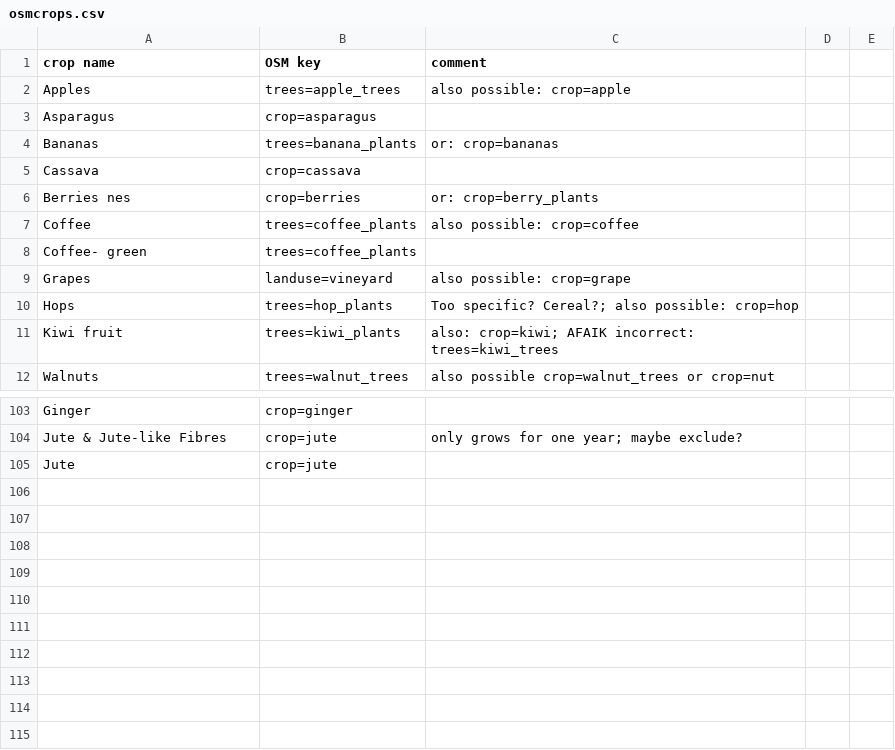
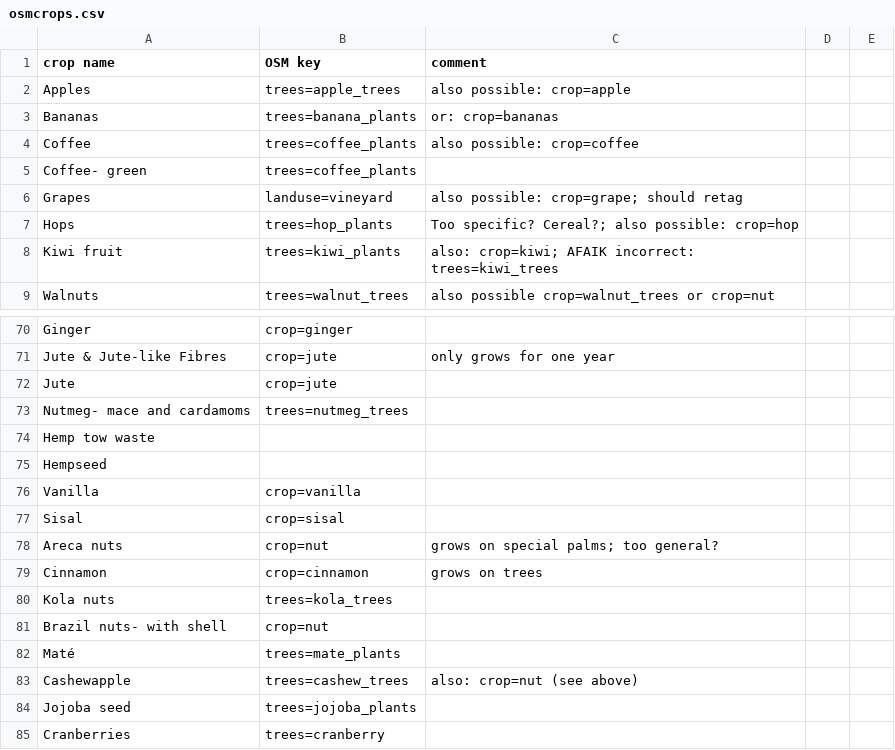
Before and after one commit to rugk/crops-parser, a CSV file: osmcrops.csv, drawn as a sheet; only a part is shown, gaps mark what is left out; the diff covers the shown part only.

Commit message:
Remove things not growing on orchards from OSM list
The OSM	tag list now acts as a whitelist, so I've also removed the blacklist
more or	less.
This means unless OSM_HANDLING=2 is set, you just get some general statistics
and only with this setting you get the filtered statistics we need for
StreetComplete.

```diff
--- a/osmcrops.csv
+++ b/osmcrops.csv
@@ -3 +2,0 @@ Apples,trees=apple_trees,also possible: crop=apple
-Asparagus,crop=asparagus,
@@ -5,2 +3,0 @@ Bananas,trees=banana_plants,or: crop=bananas
-Cassava,crop=cassava,
-Berries nes,crop=berries,or: crop=berry_plants
@@ -9 +6 @@ Coffee- green,trees=coffee_plants,
-Grapes,landuse=vineyard,also possible: crop=grape
+Grapes,landuse=vineyard,also possible: crop=grape; should retag,,
@@ -104 +71 @@ Ginger,crop=ginger,
-Jute & Jute-like Fibres,crop=jute,only grows for one year; maybe exclude?
+Jute & Jute-like Fibres,crop=jute,only grows for one year,,
@@ -105,0 +73,13 @@ Jute,crop=jute,
+Nutmeg- mace and cardamoms,trees=nutmeg_trees,,,
+Hemp tow waste,,,,
+Hempseed,,,,
+Vanilla,crop=vanilla,,,
+Sisal,crop=sisal,,,
+Areca nuts,crop=nut,grows on special palms; too general?,,
+Cinnamon,crop=cinnamon,grows on trees,,
+Kola nuts,trees=kola_trees,,,
+Brazil nuts- with shell,crop=nut,,,
+Maté,trees=mate_plants,,,
+Cashewapple,trees=cashew_trees,also: crop=nut (see above),,
+Jojoba seed,trees=jojoba_plants,,,
+Cranberries,trees=cranberry,,,
```
Also changed, not shown: 30 removed rows and 6 edited cells elsewhere in this file, 3 other files.
